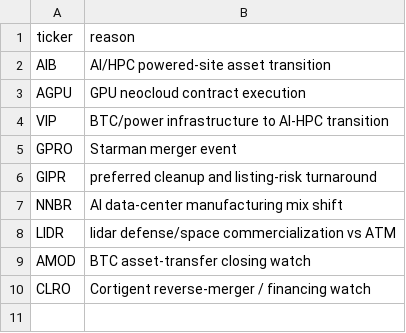
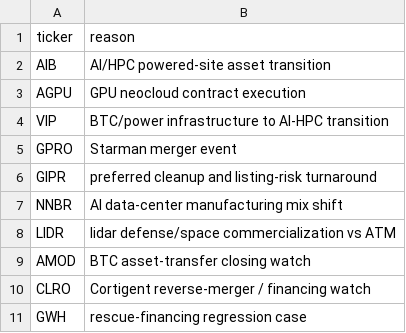
Before and after one commit to legendrlabs/SSM-Screener, a CSV file: config/watchlist.csv, drawn as a sheet.

Commit message:
fix: deploy SSM regression and financial-review hardening

```diff
--- a/config/watchlist.csv
+++ b/config/watchlist.csv
@@ -10 +10,2 @@ AMOD,BTC asset-transfer closing watch
 CLRO,Cortigent reverse-merger / financing watch
+GWH,rescue-financing regression case
```
